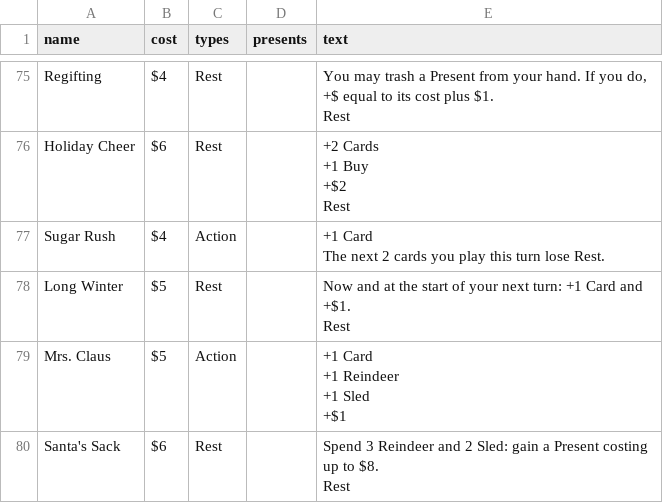
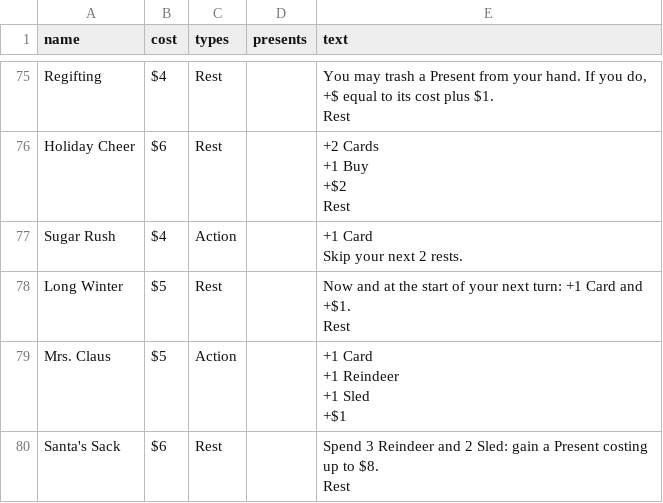
Before and after one commit to ashtonkellis/fat-santa, a CSV file: data/fat_santa_cards.csv, drawn as a sheet; only a part is shown, gaps mark what is left out; the diff covers the shown part only.

```diff
--- a/data/fat_santa_cards.csv
+++ b/data/fat_santa_cards.csv
@@ -175,4 +175,4 @@ Holiday Cheer,$6,Rest,,"+2 Cards
 Rest"
-Sugar Rush,$4,Action,,"+1 Card
-The next 2 cards you play this turn lose Rest."
+Sugar Rush,$4,Action,,"+1 Card
+Skip your next 2 rests."
 Long Winter,$5,Rest,,"Now and at the start of your next turn: +1 Card and +$1.
```
Also changed, not shown: 7 edited cells elsewhere in this file, 6 other files.
